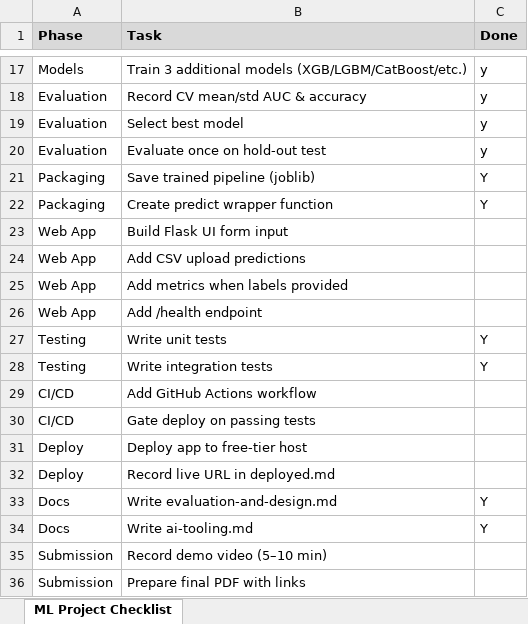
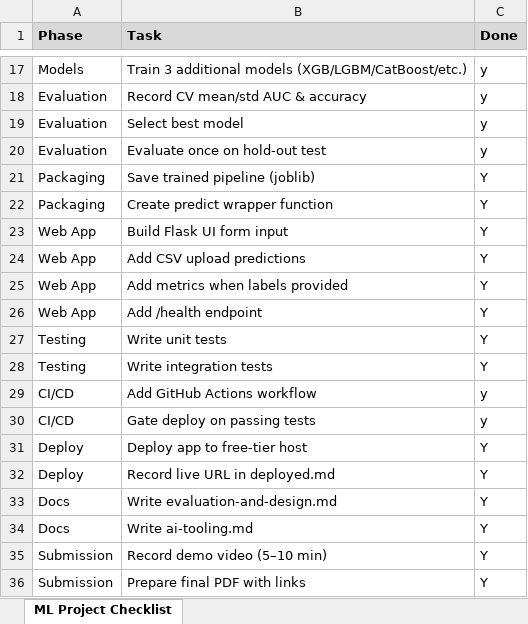
Before and after one commit to btrump23/MSSE-Machine-Learning, an Excel workbook: Machine_Learning_Project_Checklist.xlsx, sheet ML Project Checklist, drawn as a sheet; only a part is shown, gaps mark what is left out; values as stored, in another font and other column widths than the file's, no borders; the diff names each change by its address in the sheet, - before the commit and + after, or states it on an @@ line.

```diff
--- a/Machine_Learning_Project_Checklist.xlsx (sheet ML Project Checklist)
+++ b/Machine_Learning_Project_Checklist.xlsx (sheet ML Project Checklist)
-C23:C26 (Done): (empty)
+C23:C26 (Done): Y
-C29:C30 (Done): (empty)
+C29:C30 (Done): y
-C31:C32 (Done): (empty)
+C31:C32 (Done): Y
-C35:C36 (Done): (empty)
+C35:C36 (Done): Y
```
Also changed, not shown: 5 other files.
